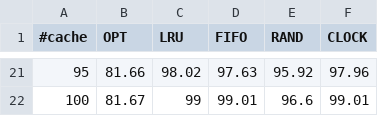
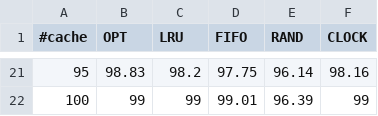
Before and after one commit to skunz42/CS350-Assignment3, a CSV file: eighty_twenty_data.csv, drawn as a sheet; only a part is shown, gaps mark what is left out; the diff covers the shown part only.

```diff
--- a/eighty_twenty_data.csv
+++ b/eighty_twenty_data.csv
@@ -21,2 +21,2 @@
-95,81.66,98.02,97.63,95.92,97.96
-100,81.67,99,99.01,96.6,99.01
+95,98.83,98.2,97.75,96.14,98.16
+100,99,99,99.01,96.39,99
```
Also changed, not shown: 89 edited cells elsewhere in this file, looping_data.csv, no_locality_data.csv, 1 other file.
